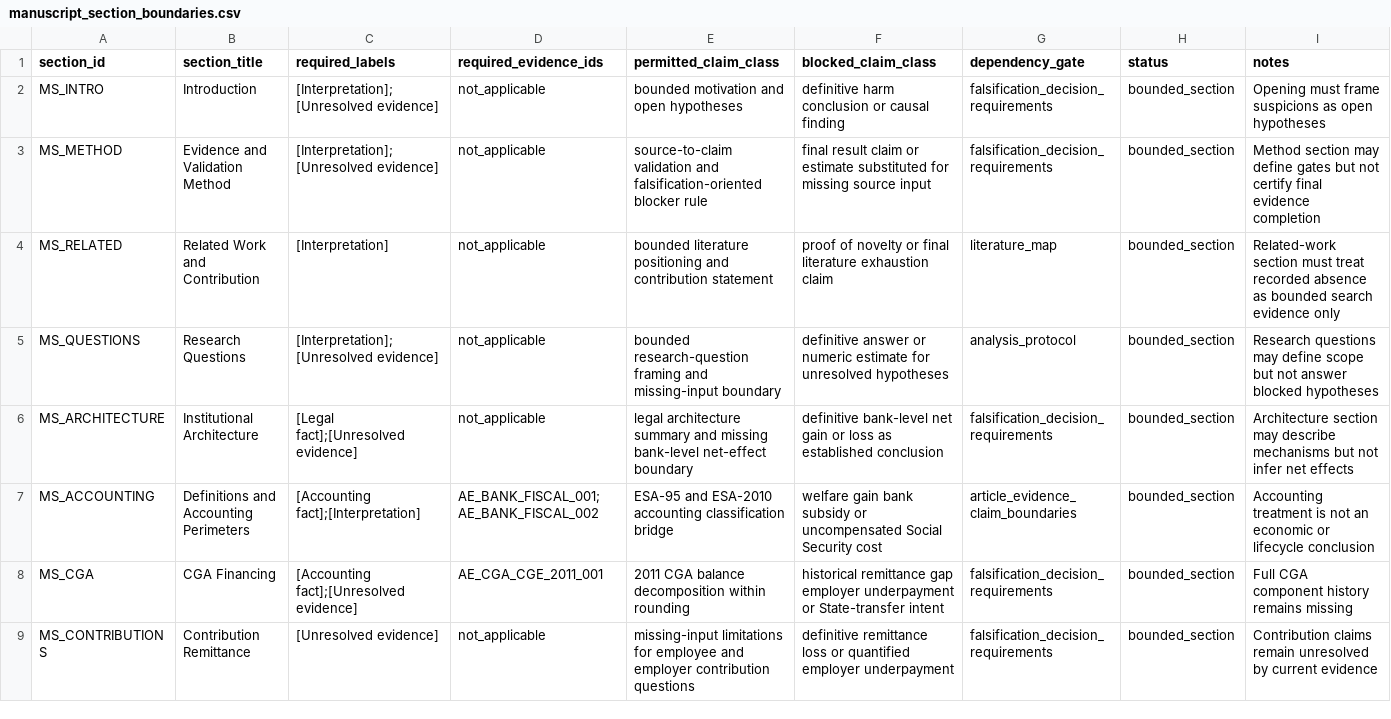
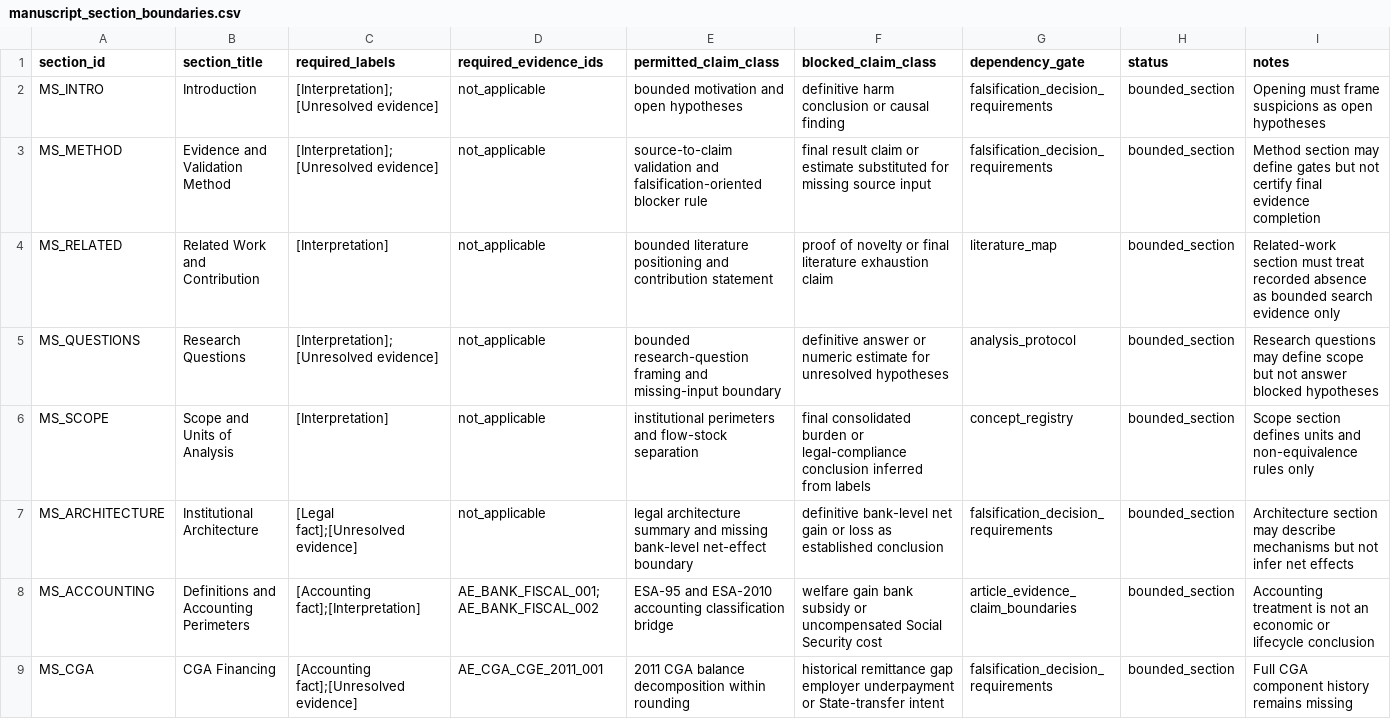
Before and after one commit to DiogoRibeiro7/portugal-public-pension-financing, a CSV file: evidence/manuscript_section_boundaries.csv, drawn as a sheet; only a part is shown; the shorter side is filled out with more unchanged rows.

Commit message:
Add manuscript scope section

```diff
--- a/evidence/manuscript_section_boundaries.csv
+++ b/evidence/manuscript_section_boundaries.csv
@@ -5,2 +5,3 @@ MS_RELATED,Related Work and Contribution,[Interpretation],not_applicable,bounded
 MS_QUESTIONS,Research Questions,[Interpretation];[Unresolved evidence],not_applicable,bounded research-question framing and missing-input boundary,definitive answer or numeric estimate for unresolved hypotheses,analysis_protocol,bounded_section,Research questions may define scope but not answer blocked hypotheses
+MS_SCOPE,Scope and Units of Analysis,[Interpretation],not_applicable,institutional perimeters and flow-stock separation,final consolidated burden or legal-compliance conclusion inferred from labels,concept_registry,bounded_section,Scope section defines units and non-equivalence rules only
 MS_ARCHITECTURE,Institutional Architecture,[Legal fact];[Unresolved evidence],not_applicable,legal architecture summary and missing bank-level net-effect boundary,definitive bank-level net gain or loss as established conclusion,falsification_decision_requirements,bounded_section,Architecture section may describe mechanisms but not infer net effects
```
Also changed, not shown: 5 other files.
